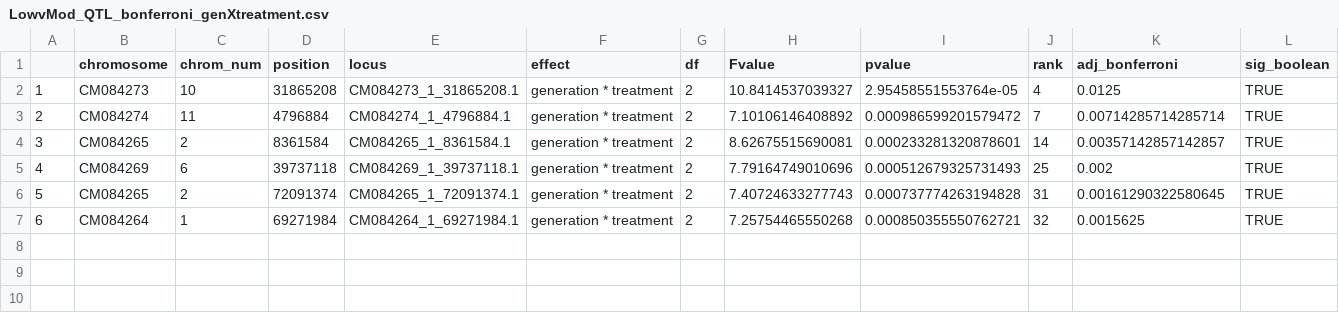
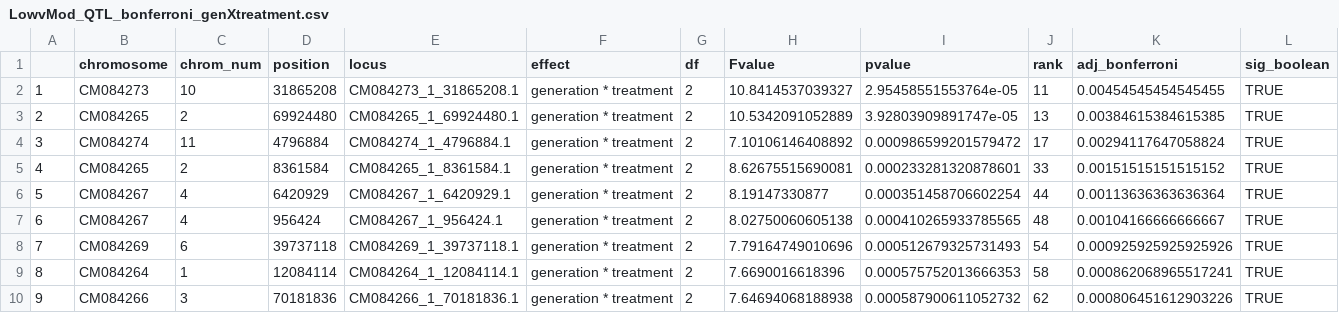
Before and after one commit to NEFSC/EAD-ASEB-Airradians_Popgen_OA, a CSV file: RAnalysis/Output/Popgen/qtl/LowvMod_QTL_bonferroni_genXtreatment.csv, drawn as a sheet; removed rows and columns are numbered as before the commit, all else as after; the diff names each change by its address in the sheet, - before the commit and + after, or states it on an @@ line.

```diff
--- a/RAnalysis/Output/Popgen/qtl/LowvMod_QTL_bonferroni_genXtreatment.csv
+++ b/RAnalysis/Output/Popgen/qtl/LowvMod_QTL_bonferroni_genXtreatment.csv
-J2 (rank): 4
+J2 (rank): 11
-K2 (adj_bonferroni): 0.0125
+K2 (adj_bonferroni): 0.00454545454545455
+row 3: 2 | CM084265 | 2 | 69924480 | CM084265_1_69924480.1 | generation * treatment | 2 | 10.5342091052889 | 3.92803909891747e-05 | 13 | 0.00384615384615385 | TRUE
@@ column A renumbered between rows 4 and 8 @@
-J4 (rank): 7
+J4 (rank): 17
-K4 (adj_bonferroni): 0.00714285714285714
+K4 (adj_bonferroni): 0.00294117647058824
-J5 (rank): 14
+J5 (rank): 33
-K5 (adj_bonferroni): 0.00357142857142857
+K5 (adj_bonferroni): 0.00151515151515152
+row 6: 5 | CM084267 | 4 | 6420929 | CM084267_1_6420929.1 | generation * treatment | 2 | 8.19147330877 | 0.000351458706602254 | 44 | 0.00113636363636364 | TRUE
+row 7: 6 | CM084267 | 4 | 956424 | CM084267_1_956424.1 | generation * treatment | 2 | 8.02750060605138 | 0.000410265933785565 | 48 | 0.00104166666666667 | TRUE
-J8 (rank): 25
+J8 (rank): 54
-K8 (adj_bonferroni): 0.002
+K8 (adj_bonferroni): 0.000925925925925926
-row 6: 5 | CM084265 | 2 | 72091374 | CM084265_1_72091374.1 | generation * treatment | 2 | 7.40724633277743 | 0.000737774263194828 | 31 | 0.00161290322580645 | TRUE
-row 7: 6 | CM084264 | 1 | 69271984 | CM084264_1_69271984.1 | generation * treatment | 2 | 7.25754465550268 | 0.000850355550762721 | 32 | 0.0015625 | TRUE
+row 9: 8 | CM084264 | 1 | 12084114 | CM084264_1_12084114.1 | generation * treatment | 2 | 7.6690016618396 | 0.000575752013666353 | 58 | 0.000862068965517241 | TRUE
+row 10: 9 | CM084266 | 3 | 70181836 | CM084266_1_70181836.1 | generation * treatment | 2 | 7.64694068188938 | 0.000587900611052732 | 62 | 0.000806451612903226 | TRUE
```
Also changed, not shown: RAnalysis/Output/Popgen/qtl/All_QTL_bonferroni_genXtreatment.csv, RAnalysis/Output/Popgen/qtl/All_QTL_bonferroni_gen_only.csv, 9 other files.
